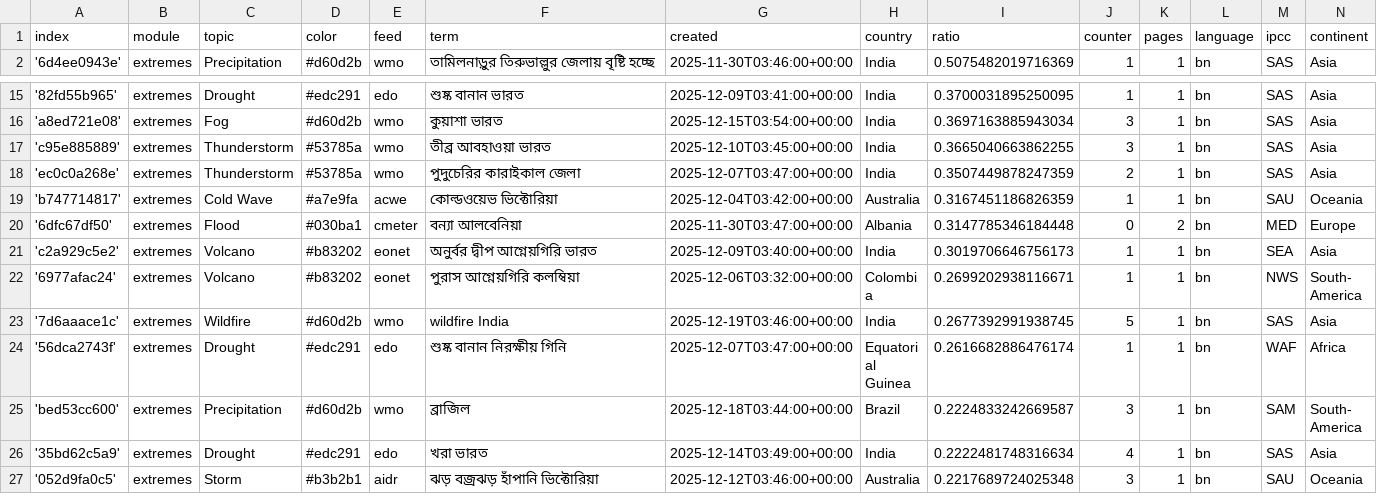
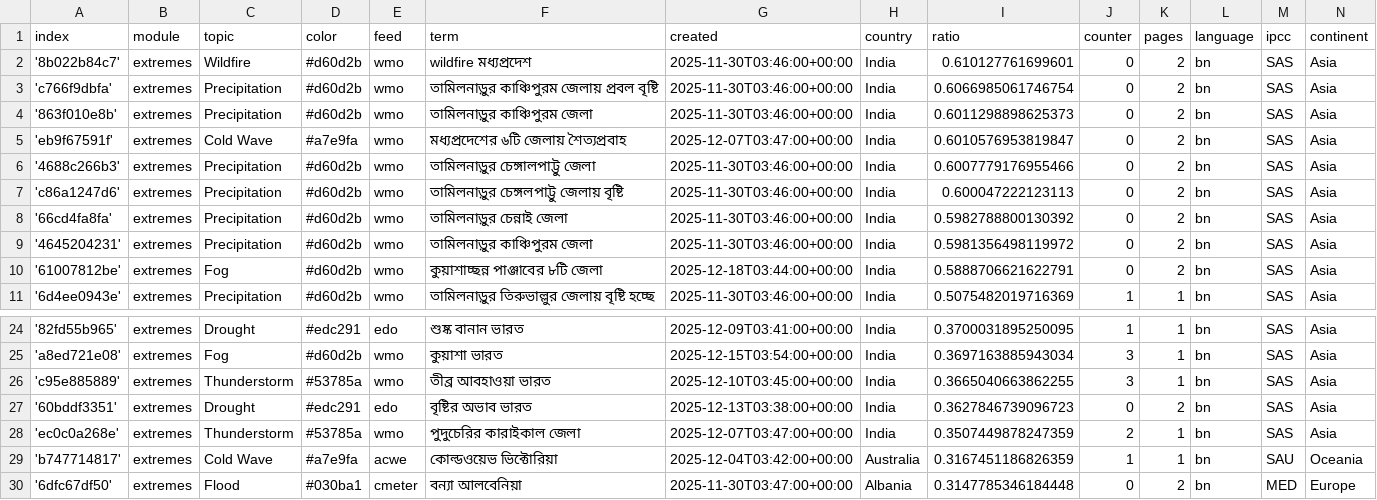
Before and after one commit to sonjanews/bengaliExtremes, a CSV file: terms.csv, drawn as a sheet; only a part is shown, gaps mark what is left out; the shorter side is filled out with more unchanged rows.

Commit message:
Commit from GitHub Actions (import:0.0)

```diff
--- a/terms.csv
+++ b/terms.csv
@@ -1,2 +1,11 @@
 index,module,topic,color,feed,term,created,country,ratio,counter,pages,language,ipcc,continent
+'8b022b84c7',extremes,Wildfire,#d60d2b,wmo,wildfire মধ্যপ্রদেশ,2025-11-30T03:46:00+00:00,India,0.610127761699601,0,2,bn,SAS,Asia
+'c766f9dbfa',extremes,Precipitation,#d60d2b,wmo,তামিলনাড়ুর কাঞ্চিপুরম জেলায় প্রবল বৃষ্টি,2025-11-30T03:46:00+00:00,India,0.6066985061746754,0,2,bn,SAS,Asia
+'863f010e8b',extremes,Precipitation,#d60d2b,wmo,তামিলনাড়ুর কাঞ্চিপুরম জেলা,2025-11-30T03:46:00+00:00,India,0.6011298898625373,0,2,bn,SAS,Asia
+'eb9f67591f',extremes,Cold Wave,#a7e9fa,wmo,মধ্যপ্রদেশের ৬টি জেলায় শৈত্যপ্রবাহ,2025-12-07T03:47:00+00:00,India,0.6010576953819847,0,2,bn,SAS,Asia
+'4688c266b3',extremes,Precipitation,#d60d2b,wmo,তামিলনাড়ুর চেঙ্গালপাট্টু জেলা,2025-11-30T03:46:00+00:00,India,0.6007779176955466,0,2,bn,SAS,Asia
+'c86a1247d6',extremes,Precipitation,#d60d2b,wmo,তামিলনাড়ুর চেঙ্গলপাট্টু জেলায় বৃষ্টি,2025-11-30T03:46:00+00:00,India,0.600047222123113,0,2,bn,SAS,Asia
+'66cd4fa8fa',extremes,Precipitation,#d60d2b,wmo,তামিলনাড়ুর চেন্নাই জেলা,2025-11-30T03:46:00+00:00,India,0.5982788800130392,0,2,bn,SAS,Asia
+'4645204231',extremes,Precipitation,#d60d2b,wmo,তামিলনাড়ুর কাঞ্চিপুরম জেলা,2025-11-30T03:46:00+00:00,India,0.5981356498119972,0,2,bn,SAS,Asia
+'61007812be',extremes,Fog,#d60d2b,wmo,কুয়াশাচ্ছন্ন পাঞ্জাবের ৮টি জেলা,2025-12-18T03:44:00+00:00,India,0.5888706621622791,0,2,bn,SAS,Asia
 '6d4ee0943e',extremes,Precipitation,#d60d2b,wmo,তামিলনাড়ুর তিরুভাল্লুর জেলায় বৃষ্টি হচ্ছে,2025-11-30T03:46:00+00:00,India,0.5075482019716369,1,1,bn,SAS,Asia
@@ -17,2 +26,3 @@ index,module,topic,color,feed,term,created,country,ratio,counter,pages,language,
 'c95e885889',extremes,Thunderstorm,#53785a,wmo,তীব্র আবহাওয়া ভারত,2025-12-10T03:45:00+00:00,India,0.3665040663862255,3,1,bn,SAS,Asia
+'60bddf3351',extremes,Drought,#edc291,edo,বৃষ্টির অভাব ভারত,2025-12-13T03:38:00+00:00,India,0.3627846739096723,0,2,bn,SAS,Asia
 'ec0c0a268e',extremes,Thunderstorm,#53785a,wmo,পুদুচেরির কারাইকাল জেলা,2025-12-07T03:47:00+00:00,India,0.3507449878247359,2,1,bn,SAS,Asia
```
